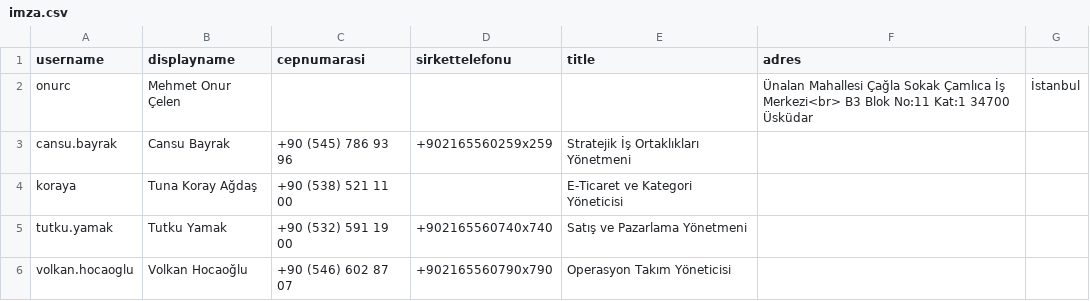
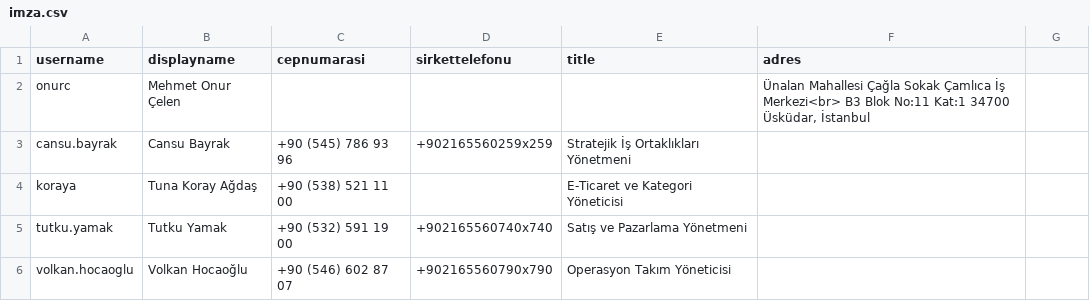
Before and after one commit to selikoguzhan44-coder/mail_imza, a CSV file: imza.csv, drawn as a sheet; only a part is shown.

Commit message:
Update imza.csv

```diff
--- a/imza.csv
+++ b/imza.csv
@@ -1,3 +1,3 @@
 "username","displayname","cepnumarasi","sirkettelefonu","title","adres"
-"onurc","Mehmet Onur Çelen",,,,Ünalan Mahallesi Çağla Sokak Çamlıca İş Merkezi<br> B3 Blok No:11 Kat:1 34700 Üsküdar, İstanbul
+"onurc","Mehmet Onur Çelen",,,,"Ünalan Mahallesi Çağla Sokak Çamlıca İş Merkezi<br> B3 Blok No:11 Kat:1 34700 Üsküdar, İstanbul"
 "cansu.bayrak","Cansu Bayrak","+90 (545) 786 93 96","+902165560259x259","Stratejik İş Ortaklıkları Yönetmeni",
```
